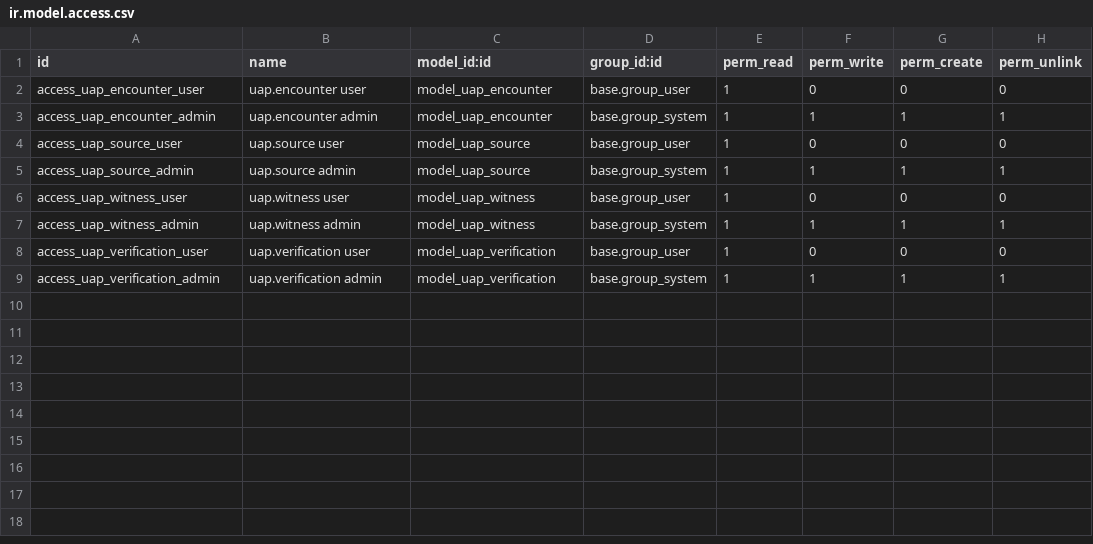
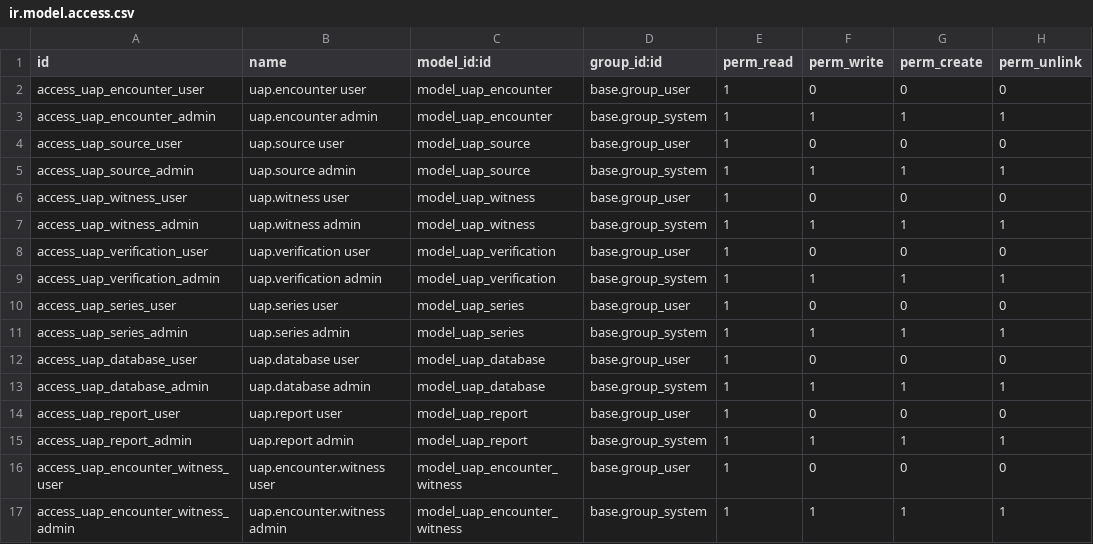
Before and after one commit to FredrikArvas/clio-odoo-addons, a CSV file: clio_uap/security/ir.model.access.csv, drawn as a sheet; the diff names each change by its address in the sheet, - before the commit and + after, or states it on an @@ line.

```diff
--- a/clio_uap/security/ir.model.access.csv
+++ b/clio_uap/security/ir.model.access.csv
+row 10: access_uap_series_user | uap.series user | model_uap_series | base.group_user | 1 | 0 | 0 | 0
+row 11: access_uap_series_admin | uap.series admin | model_uap_series | base.group_system | 1 | 1 | 1 | 1
+row 12: access_uap_database_user | uap.database user | model_uap_database | base.group_user | 1 | 0 | 0 | 0
+row 13: access_uap_database_admin | uap.database admin | model_uap_database | base.group_system | 1 | 1 | 1 | 1
+row 14: access_uap_report_user | uap.report user | model_uap_report | base.group_user | 1 | 0 | 0 | 0
+row 15: access_uap_report_admin | uap.report admin | model_uap_report | base.group_system | 1 | 1 | 1 | 1
+row 16: access_uap_encounter_witness_user | uap.encounter.witness user | model_uap_encounter_witness | base.group_user | 1 | 0 | 0 | 0
+row 17: access_uap_encounter_witness_admin | uap.encounter.witness admin | model_uap_encounter_witness | base.group_system | 1 | 1 | 1 | 1
```
Also changed, not shown: 12 other files.
